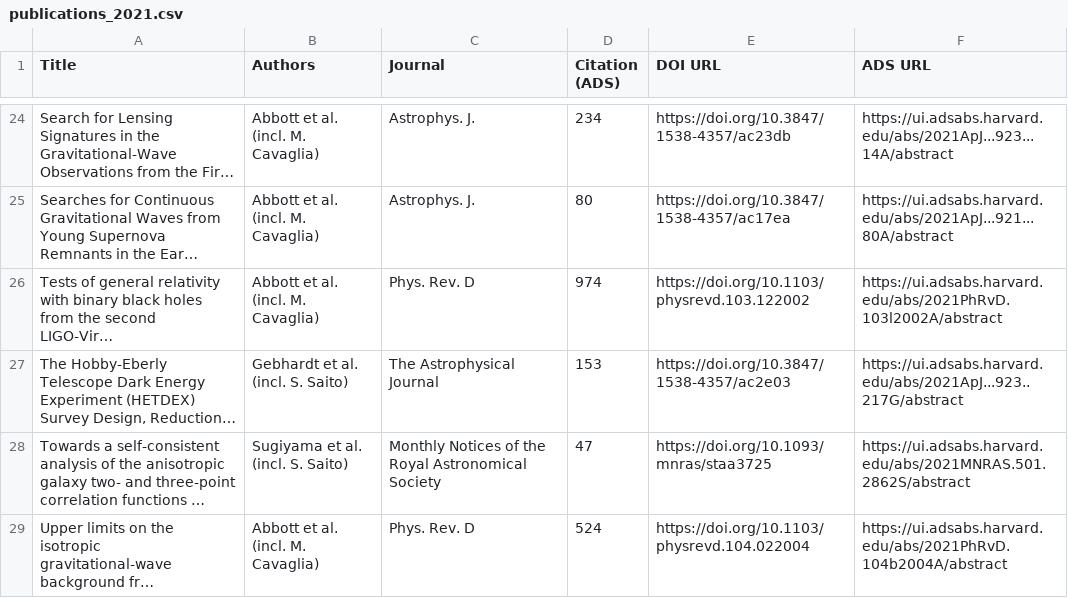
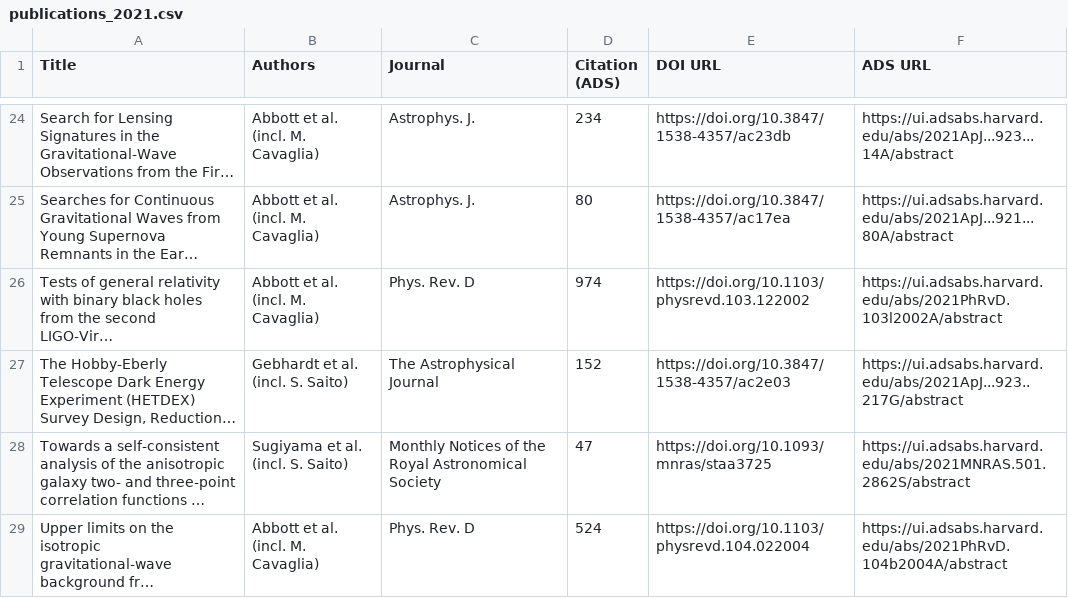
Before and after one commit to IMAC-MissouriST/imac-publications, a CSV file: docs/imac_affiliation_preview/publications_2021.csv, drawn as a sheet; only a part is shown, gaps mark what is left out; long unchanged cells end in …; the diff names each change by its address in the sheet, - before the commit and + after, or states it on an @@ line.

```diff
--- a/docs/imac_affiliation_preview/publications_2021.csv
+++ b/docs/imac_affiliation_preview/publications_2021.csv
-D27 (Citation (ADS)): 153
+D27 (Citation (ADS)): 152
```
Also changed, not shown: docs/imac_affiliation_preview/publications_2022.csv, docs/imac_affiliation_preview/publications_2023.csv, 8 other files.
